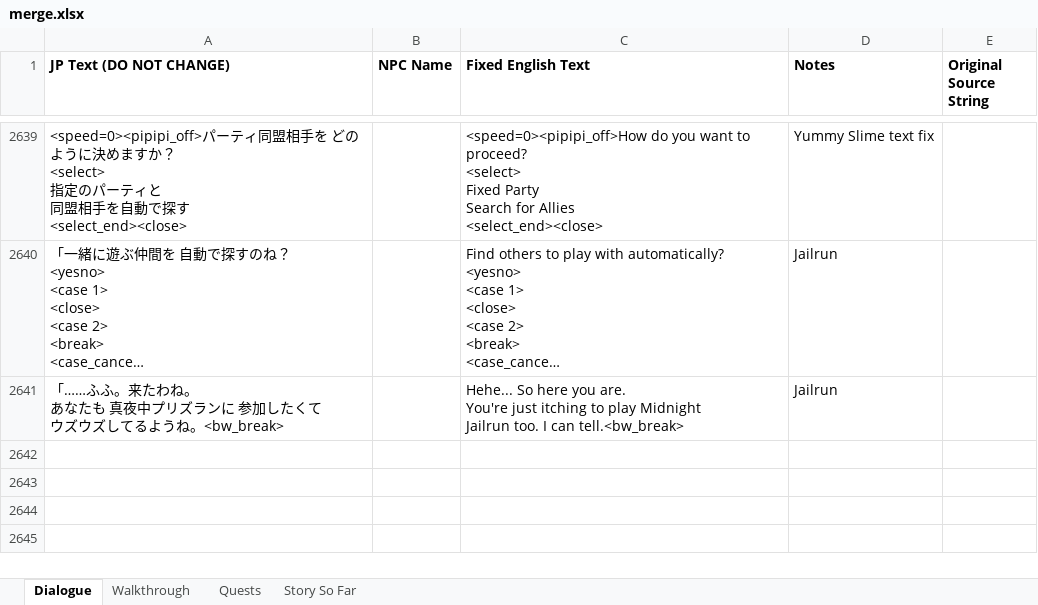
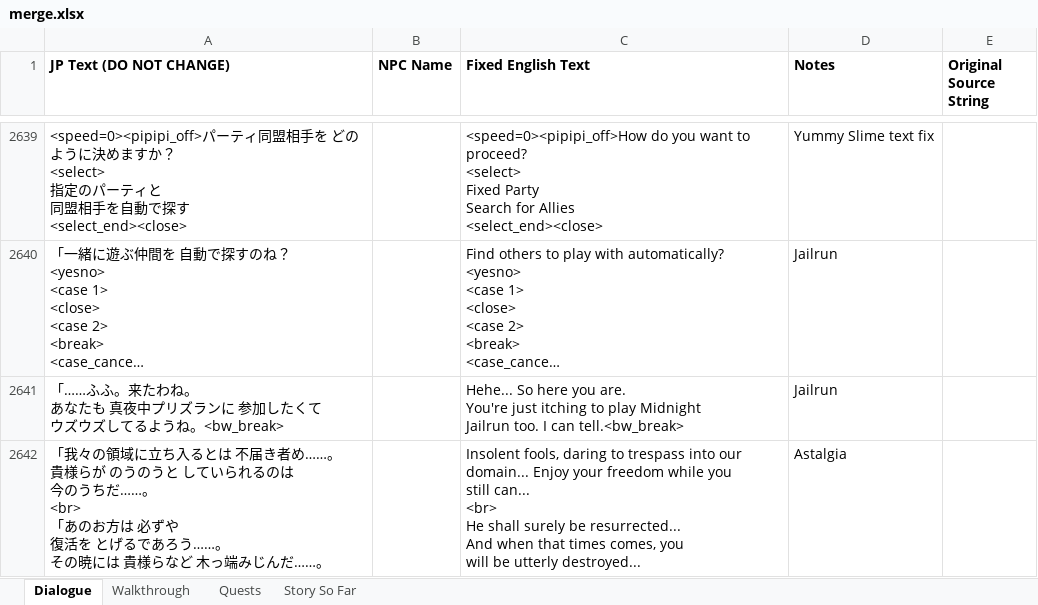
Before and after one commit to dqx-translation-project/dqx-custom-translations, an Excel workbook: csv/merge.xlsx, sheet Dialogue, drawn as a sheet; only a part is shown, gaps mark what is left out; long unchanged cells end in …; values as stored, in another font and other column widths than the file's, no borders; charts and pictures not drawn; ↵ is a line break in a cell; the diff covers the shown part only; the diff names each change by its address in the sheet, - before the commit and + after, or states it on an @@ line.

Commit message:
Update merge.xlsx

```diff
--- a/csv/merge.xlsx (sheet Dialogue)
+++ b/csv/merge.xlsx (sheet Dialogue)
+row 2642: 「我々の領域に立ち入るとは 不届き者め……。 ↵ 貴様らが のうのうと していられるのは ↵ 今のうちだ……。 ↵ <br> ↵ 「あのお方は 必ずや ↵ 復活を とげるであろう……。 ↵ その暁には 貴様らなど 木っ端みじんだ……。 |  | Insolent fools, daring to trespass into our ↵ domain... Enjoy your freedom while you ↵ still can... ↵ <br> ↵ He shall surely be resurrected... ↵ And when that times comes, you ↵ will be utterly destroyed... | Astalgia
```
Also changed, not shown: 1 added row elsewhere in this sheet.
